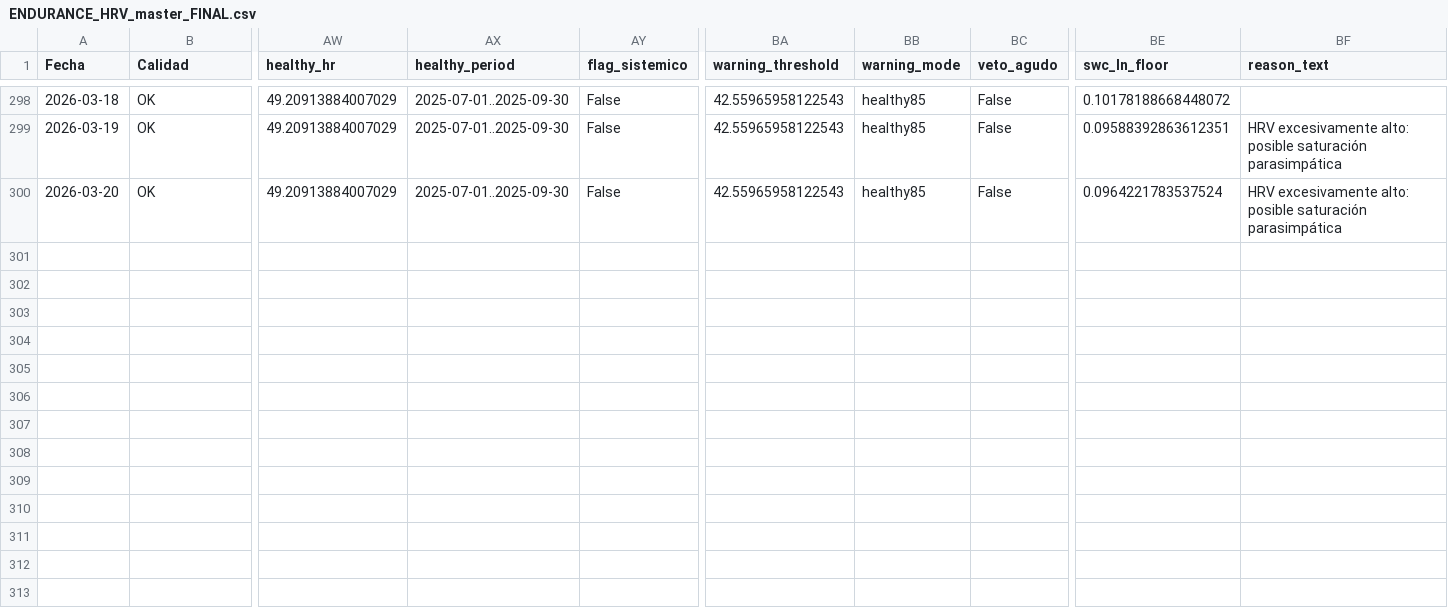
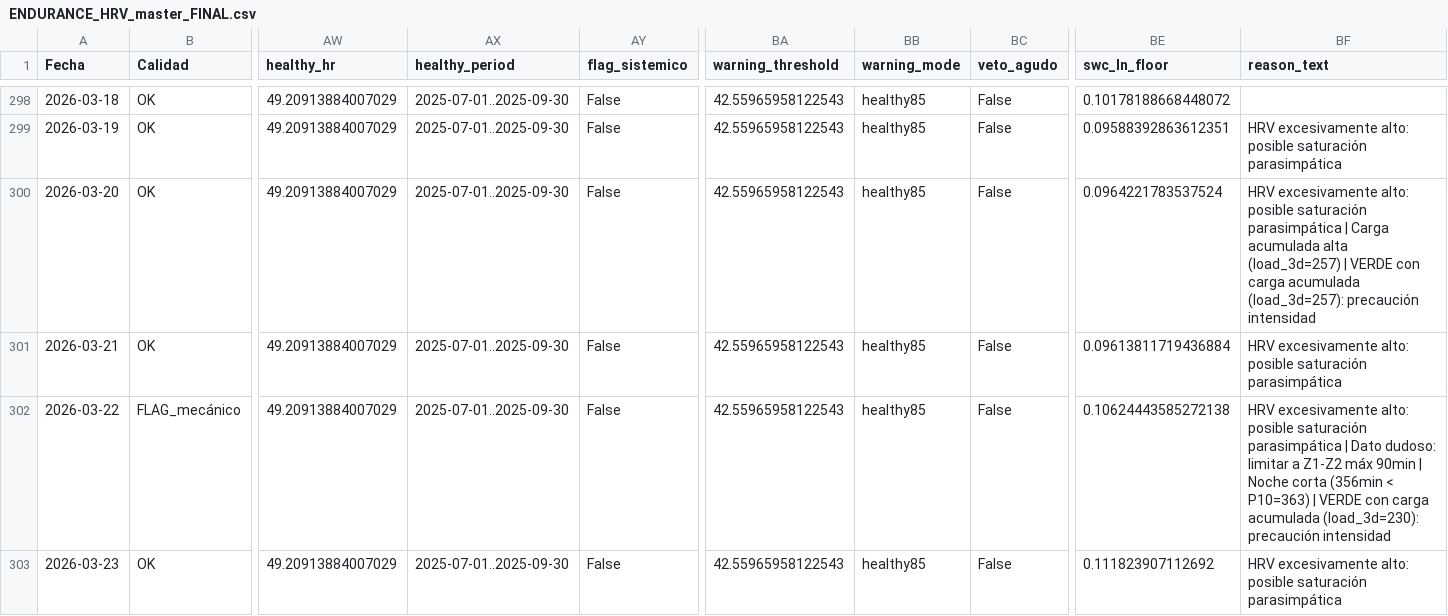
Before and after one commit to pilbond/hrv-flex, a CSV file: seed_upload/ENDURANCE_HRV_master_FINAL.csv, drawn as a sheet; only a part is shown, gaps mark what is left out; rows hold the shown columns only; the diff names each change by its address in the sheet, - before the commit and + after, or states it on an @@ line.

```diff
--- a/seed_upload/ENDURANCE_HRV_master_FINAL.csv
+++ b/seed_upload/ENDURANCE_HRV_master_FINAL.csv
-BF300 (reason_text): …saturación parasimpática
+BF300 (reason_text): …saturación parasimpática | Carga acumulada alta (load_3d=257) | VERDE con carga acumulada (load_3d=257): precaución intensidad
+row 301: 2026-03-21 | OK | 49.20913884007029 | 2025-07-01..2025-09-30 | False | 42.55965958122543 | healthy85 | False | 0.09613811719436884 | HRV excesivamente alto: posible saturación parasimpática
+row 302: 2026-03-22 | FLAG_mecánico | 49.20913884007029 | 2025-07-01..2025-09-30 | False | 42.55965958122543 | healthy85 | False | 0.10624443585272138 | HRV excesivamente alto: posible saturación parasimpática | Dato dudoso: limitar a Z1-Z2 máx 90min | Noche corta (356min < P10=363) | VERDE con carga acumulada (load_3d=230): precaución intensidad
+row 303: 2026-03-23 | OK | 49.20913884007029 | 2025-07-01..2025-09-30 | False | 42.55965958122543 | healthy85 | False | 0.111823907112692 | HRV excesivamente alto: posible saturación parasimpática
```
Also changed, not shown: seed_upload/ENDURANCE_HRV_master_BETA_AUDIT.csv, seed_upload/ENDURANCE_HRV_master_CORE.csv, 5 other files.
